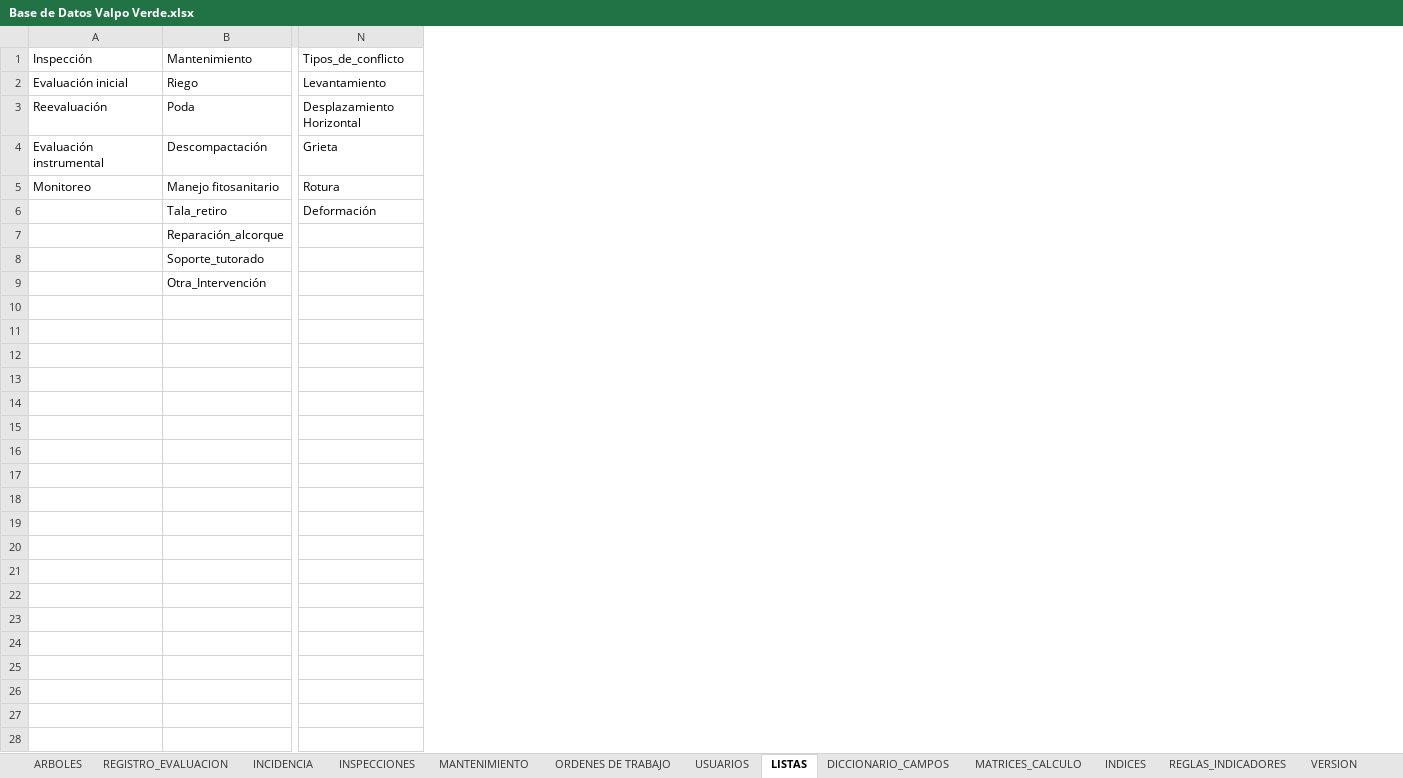
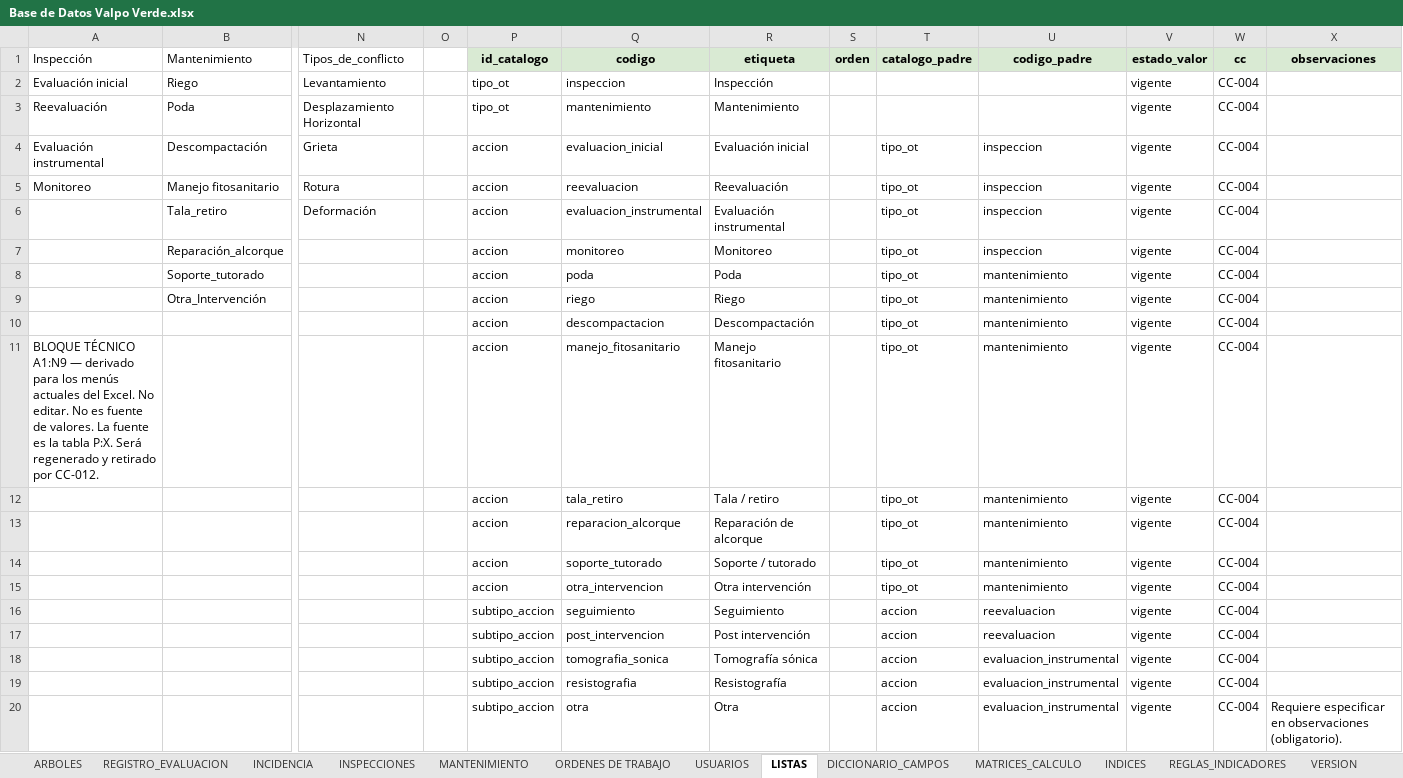
Before and after one commit to marybaxmann/valpo-verde-backend, an Excel workbook: docs/excel/Base de Datos Valpo Verde.xlsx, sheet LISTAS, drawn as a sheet; only a part is shown, gaps mark what is left out; values as stored, in another font and other column widths than the file's, no borders; conditional formats not drawn; rows hold the shown columns only; the diff covers the shown part only; the diff names each change by its address in the sheet, - before the commit and + after, or states it on an @@ line.

```diff
--- a/docs/excel/Base de Datos Valpo Verde.xlsx (sheet LISTAS)
+++ b/docs/excel/Base de Datos Valpo Verde.xlsx (sheet LISTAS)
+column O, empty
+column P (id_catalogo), rows 2-9: tipo_ot | tipo_ot | accion | accion | accion | accion | accion | accion
+column Q (codigo), rows 2-9: inspeccion | mantenimiento | evaluacion_inicial | reevaluacion | evaluacion_instrumental | monitoreo | poda | riego
+column R (etiqueta), rows 2-9: Inspección | Mantenimiento | Evaluación inicial | Reevaluación | Evaluación instrumental | Monitoreo | Poda | Riego
+column S (orden), empty
+column T (catalogo_padre), rows 4-9: all tipo_ot
+column U (codigo_padre), rows 4-9: inspeccion | inspeccion | inspeccion | inspeccion | mantenimiento | mantenimiento
+column V (estado_valor), rows 2-9: all vigente
+column W (cc), rows 2-9: all CC-004
+column X (observaciones), empty
+row 10:  |  |  |  | accion | descompactacion | Descompactación |  | tipo_ot | mantenimiento | vigente | CC-004
+row 11: BLOQUE TÉCNICO A1:N9 — derivado para los menús actuales del Excel. No editar. No es fuente de valores. La fuente es la tabla P:X. Será regenerado y retirado por CC-012. |  |  |  | accion | manejo_fitosanitario | Manejo fitosanitario |  | tipo_ot | mantenimiento | vigente | CC-004
+row 12:  |  |  |  | accion | tala_retiro | Tala / retiro |  | tipo_ot | mantenimiento | vigente | CC-004
+row 13:  |  |  |  | accion | reparacion_alcorque | Reparación de alcorque |  | tipo_ot | mantenimiento | vigente | CC-004
+row 14:  |  |  |  | accion | soporte_tutorado | Soporte / tutorado |  | tipo_ot | mantenimiento | vigente | CC-004
+row 15:  |  |  |  | accion | otra_intervencion | Otra intervención |  | tipo_ot | mantenimiento | vigente | CC-004
+row 16:  |  |  |  | subtipo_accion | seguimiento | Seguimiento |  | accion | reevaluacion | vigente | CC-004
+row 17:  |  |  |  | subtipo_accion | post_intervencion | Post intervención |  | accion | reevaluacion | vigente | CC-004
+row 18:  |  |  |  | subtipo_accion | tomografia_sonica | Tomografía sónica |  | accion | evaluacion_instrumental | vigente | CC-004
+row 19:  |  |  |  | subtipo_accion | resistografia | Resistografía |  | accion | evaluacion_instrumental | vigente | CC-004
+row 20:  |  |  |  | subtipo_accion | otra | Otra |  | accion | evaluacion_instrumental | vigente | CC-004 | Requiere especificar en observaciones (obligatorio).
```
Also changed, not shown: 51 added rows elsewhere in this sheet, sheet DICCIONARIO_CAMPOS, sheet VERSION, 3 other files.
